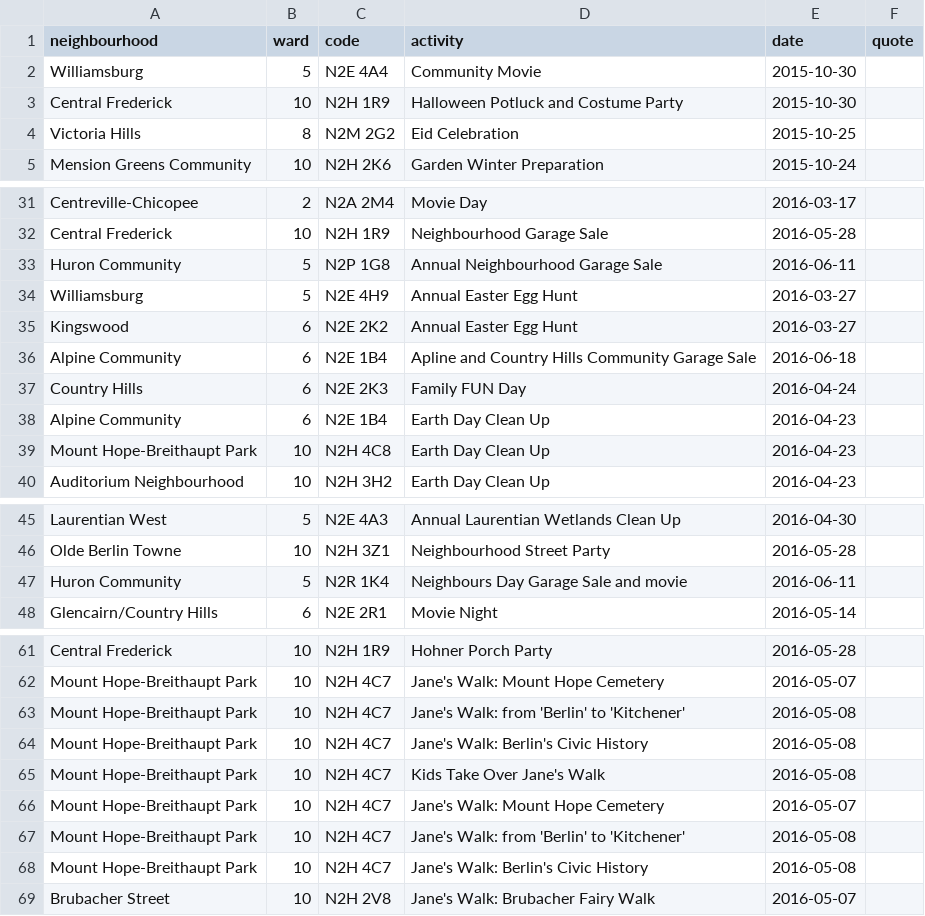
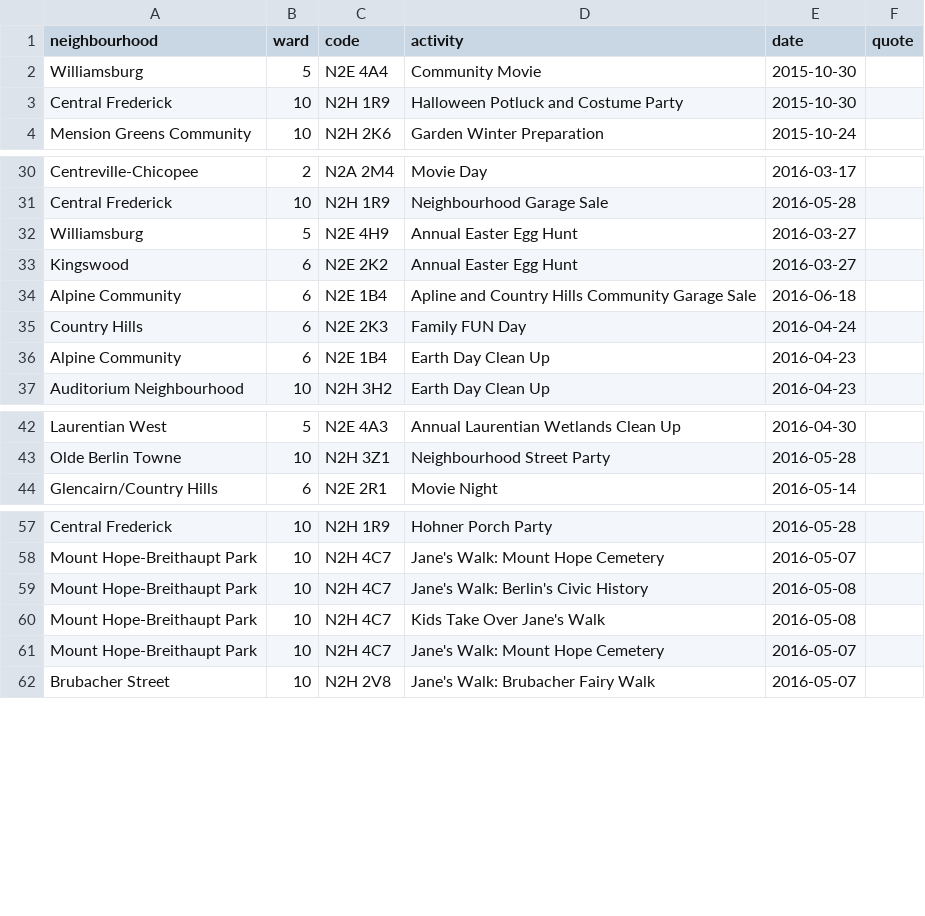
Before and after one commit to info-waterloo-region/festival-of-neighbourhoods, a CSV file: _data/unregistered-activities.csv, drawn as a sheet; only a part is shown, gaps mark what is left out; the diff covers the shown part only.

```diff
--- a/_data/unregistered-activities.csv
+++ b/_data/unregistered-activities.csv
@@ -3,3 +3,2 @@
 "Central Frederick",10,"N2H 1R9","Halloween Potluck and Costume Party","2015-10-30",""
-"Victoria Hills",8,"N2M 2G2","Eid Celebration","2015-10-25",""
 "Mension Greens Community",10,"N2H 2K6","Garden Winter Preparation","2015-10-24",""
@@ -32,3 +31,2 @@
 "Central Frederick",10,"N2H 1R9","Neighbourhood Garage Sale","2016-05-28",""
-"Huron Community",5,"N2P 1G8","Annual Neighbourhood Garage Sale","2016-06-11",""
 "Williamsburg",5,"N2E 4H9","Annual Easter Egg Hunt","2016-03-27",""
@@ -38,3 +36,2 @@
 "Alpine Community",6,"N2E 1B4","Earth Day Clean Up","2016-04-23",""
-"Mount Hope-Breithaupt Park",10,"N2H 4C8","Earth Day Clean Up","2016-04-23",""
 "Auditorium Neighbourhood",10,"N2H 3H2","Earth Day Clean Up","2016-04-23",""
@@ -46,3 +43,2 @@
 "Olde Berlin Towne",10,"N2H 3Z1","Neighbourhood Street Party","2016-05-28",""
-"Huron Community",5,"N2R 1K4","Neighbours Day Garage Sale and movie","2016-06-11",""
 "Glencairn/Country Hills",6,"N2E 2R1","Movie Night","2016-05-14",""
@@ -62,3 +58,2 @@
 "Mount Hope-Breithaupt Park",10,"N2H 4C7","Jane's Walk: Mount Hope Cemetery","2016-05-07",""
-"Mount Hope-Breithaupt Park",10,"N2H 4C7","Jane's Walk: from 'Berlin' to 'Kitchener'","2016-05-08",""
 "Mount Hope-Breithaupt Park",10,"N2H 4C7","Jane's Walk: Berlin's Civic History","2016-05-08",""
@@ -66,4 +61,2 @@
 "Mount Hope-Breithaupt Park",10,"N2H 4C7","Jane's Walk: Mount Hope Cemetery","2016-05-07",""
-"Mount Hope-Breithaupt Park",10,"N2H 4C7","Jane's Walk: from 'Berlin' to 'Kitchener'","2016-05-08",""
-"Mount Hope-Breithaupt Park",10,"N2H 4C7","Jane's Walk: Berlin's Civic History","2016-05-08",""
 "Brubacher Street",10,"N2H 2V8","Jane's Walk: Brubacher Fairy Walk","2016-05-07",""
```
Also changed, not shown: 1 removed row elsewhere in this file, _data/registered-activities.csv.
